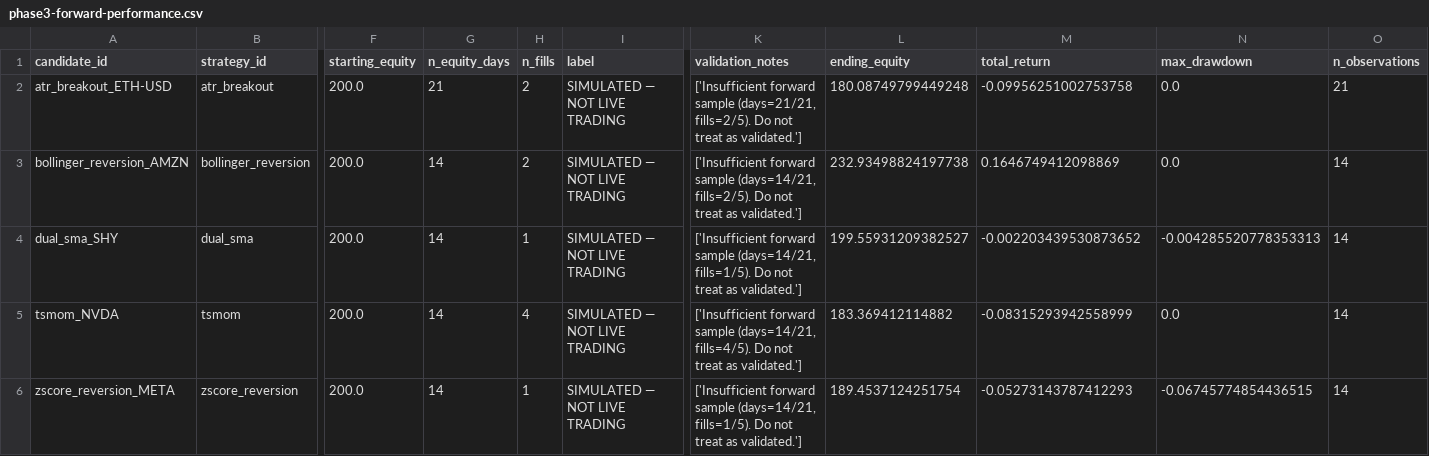
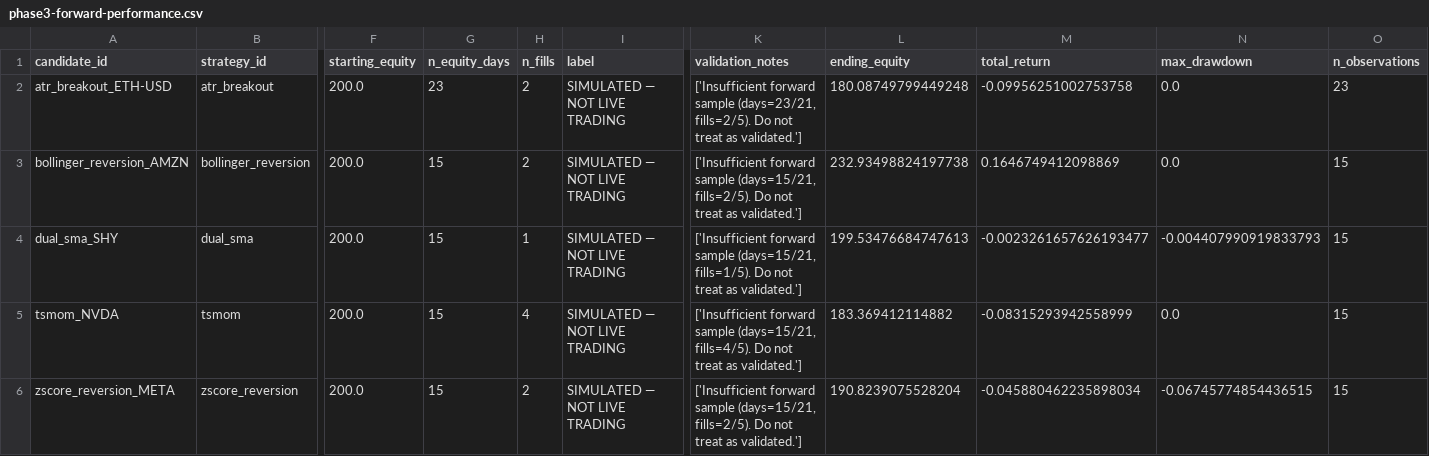
Before and after one commit to AadeshSahoo/QuantStrategyFinder, a CSV file: exports/phase3-forward-performance.csv, drawn as a sheet; only a part is shown, gaps mark what is left out; the diff names each change by its address in the sheet, - before the commit and + after, or states it on an @@ line.

```diff
--- a/exports/phase3-forward-performance.csv
+++ b/exports/phase3-forward-performance.csv
-G2 (n_equity_days): 21
+G2 (n_equity_days): 23
-K2 (validation_notes): …forward sample (days=21/21, fills=2/5). Do…
+K2 (validation_notes): …forward sample (days=23/21, fills=2/5). Do…
-O2 (n_observations): 21
+O2 (n_observations): 23
-G3:G6 (n_equity_days): 14
+G3:G6 (n_equity_days): 15
-K3 (validation_notes): …forward sample (days=14/21, fills=2/5). Do…
+K3 (validation_notes): …forward sample (days=15/21, fills=2/5). Do…
-O3:O6 (n_observations): 14
+O3:O6 (n_observations): 15
-K4 (validation_notes): …forward sample (days=14/21, fills=1/5). Do…
+K4 (validation_notes): …forward sample (days=15/21, fills=1/5). Do…
-L4 (ending_equity): 199.55931209382527
+L4 (ending_equity): 199.53476684747613
-M4 (total_return): -0.002203439530873652
+M4 (total_return): -0.0023261657626193477
-N4 (max_drawdown): -0.004285520778353313
+N4 (max_drawdown): -0.004407990919833793
-K5 (validation_notes): …forward sample (days=14/21, fills=4/5). Do…
+K5 (validation_notes): …forward sample (days=15/21, fills=4/5). Do…
-H6 (n_fills): 1
+H6 (n_fills): 2
-K6 (validation_notes): …forward sample (days=14/21, fills=1/5). Do not…
+K6 (validation_notes): …forward sample (days=15/21, fills=2/5). Do not…
-L6 (ending_equity): 189.4537124251754
+L6 (ending_equity): 190.8239075528204
-M6 (total_return): -0.05273143787412293
+M6 (total_return): -0.045880462235898034
```
Also changed, not shown: exports/phase3-equity.csv, exports/phase3-orders.csv, 7 other files.
